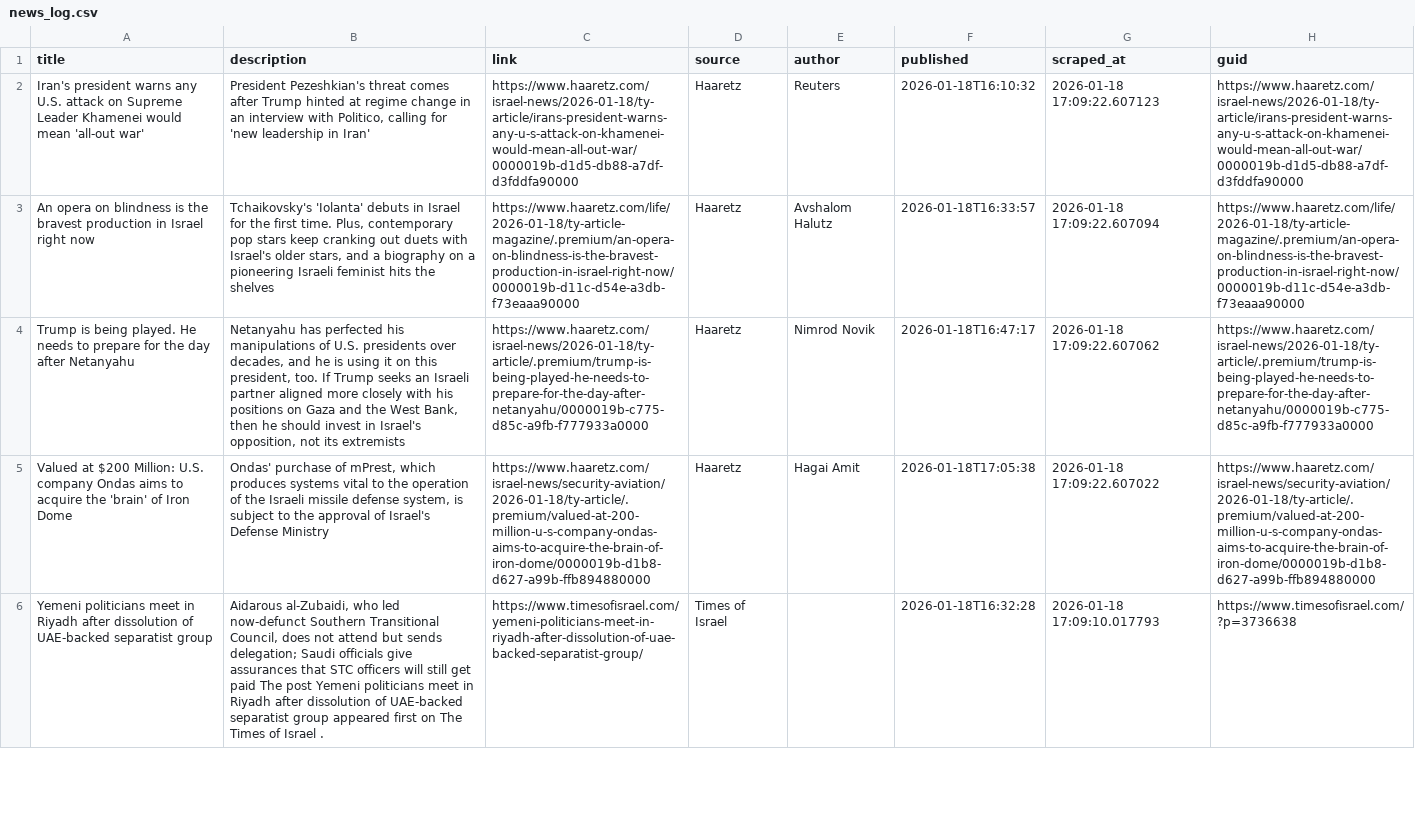
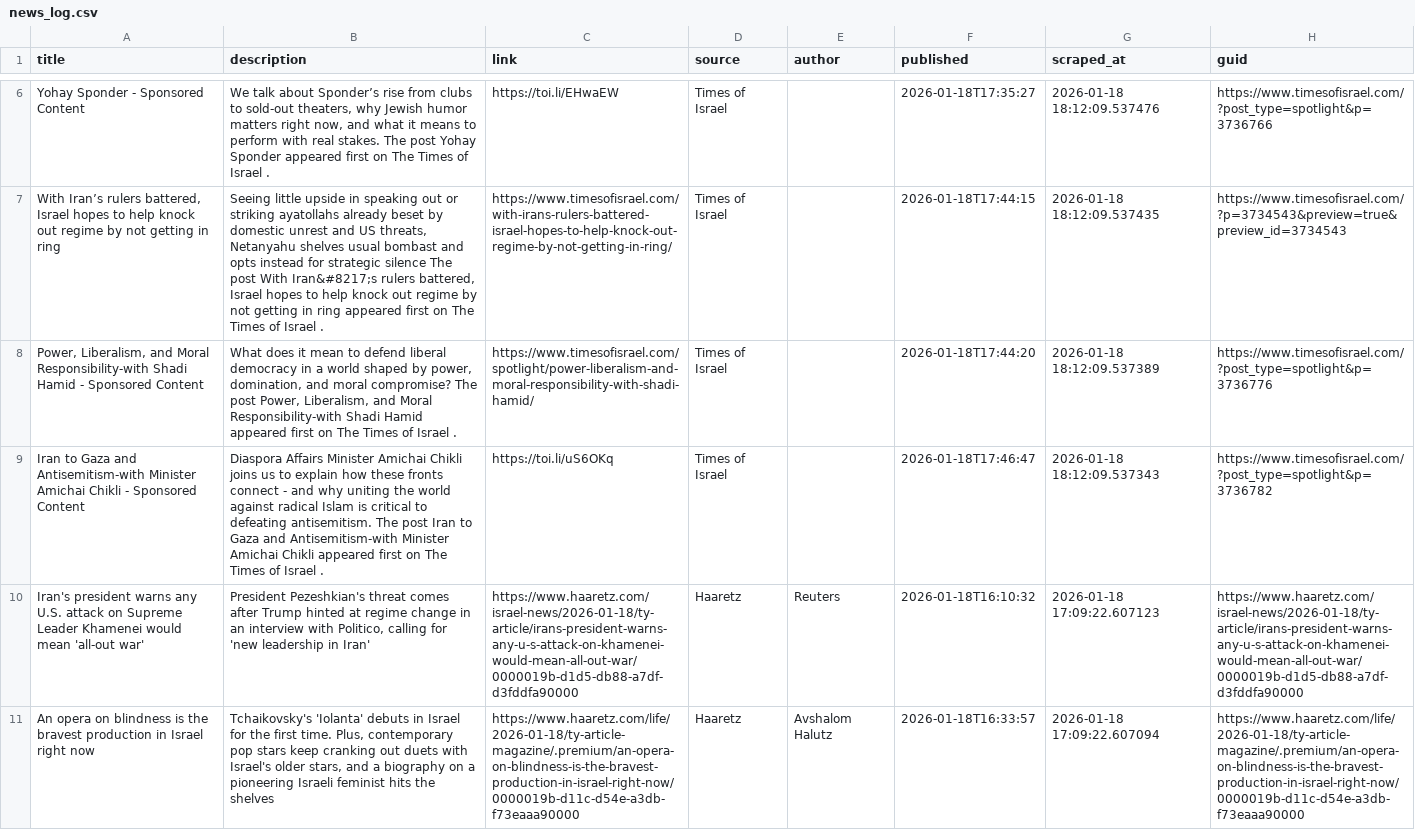
Before and after one commit to jballhalla/jewish-studies-feed, a CSV file: data/memory/news_log.csv, drawn as a sheet; only a part is shown, gaps mark what is left out; the shorter side is filled out with more unchanged rows; the diff covers the shown part only; the diff names each change by its address in the sheet, - before the commit and + after, or states it on an @@ line.

```diff
--- a/data/memory/news_log.csv
+++ b/data/memory/news_log.csv
+row 6: Yohay Sponder - Sponsored Content | We talk about Sponder’s rise from clubs to sold-out theaters, why Jewish humor matters right now, and what it means to perform with real stakes. The post Yohay Sponder appeared first on The Times of Israel . | https://toi.li/EHwaEW | Times of Israel |  | 2026-01-18T17:35:27 | 2026-01-18 18:12:09.537476 | https://www.timesofisrael.com/?post_type=spotlight&p=3736766
+row 7: With Iran’s rulers battered, Israel hopes to help knock out regime by not getting in ring | Seeing little upside in speaking out or striking ayatollahs already beset by domestic unrest and US threats, Netanyahu shelves usual bombast and opts instead for strategic silence The post With Iran&#8217;s rulers battered, Israel hopes to help knock out regime by not getting in ring appeared first on The Times of Israel . | https://www.timesofisrael.com/with-irans-rulers-battered-israel-hopes-to-help-knock-out-regime-by-not-getting-in-ring/ | Times of Israel |  | 2026-01-18T17:44:15 | 2026-01-18 18:12:09.537435 | https://www.timesofisrael.com/?p=3734543&preview=true&preview_id=3734543
+row 8: Power, Liberalism, and Moral Responsibility-with Shadi Hamid - Sponsored Content | What does it mean to defend liberal democracy in a world shaped by power, domination, and moral compromise? The post Power, Liberalism, and Moral Responsibility-with Shadi Hamid appeared first on The Times of Israel . | https://www.timesofisrael.com/spotlight/power-liberalism-and-moral-responsibility-with-shadi-hamid/ | Times of Israel |  | 2026-01-18T17:44:20 | 2026-01-18 18:12:09.537389 | https://www.timesofisrael.com/?post_type=spotlight&p=3736776
+row 9: Iran to Gaza and Antisemitism-with Minister Amichai Chikli - Sponsored Content | Diaspora Affairs Minister Amichai Chikli joins us to explain how these fronts connect - and why uniting the world against radical Islam is critical to defeating antisemitism. The post Iran to Gaza and Antisemitism-with Minister Amichai Chikli appeared first on The Times of Israel . | https://toi.li/uS6OKq | Times of Israel |  | 2026-01-18T17:46:47 | 2026-01-18 18:12:09.537343 | https://www.timesofisrael.com/?post_type=spotlight&p=3736782
```
Also changed, not shown: 4 added rows elsewhere in this file.
